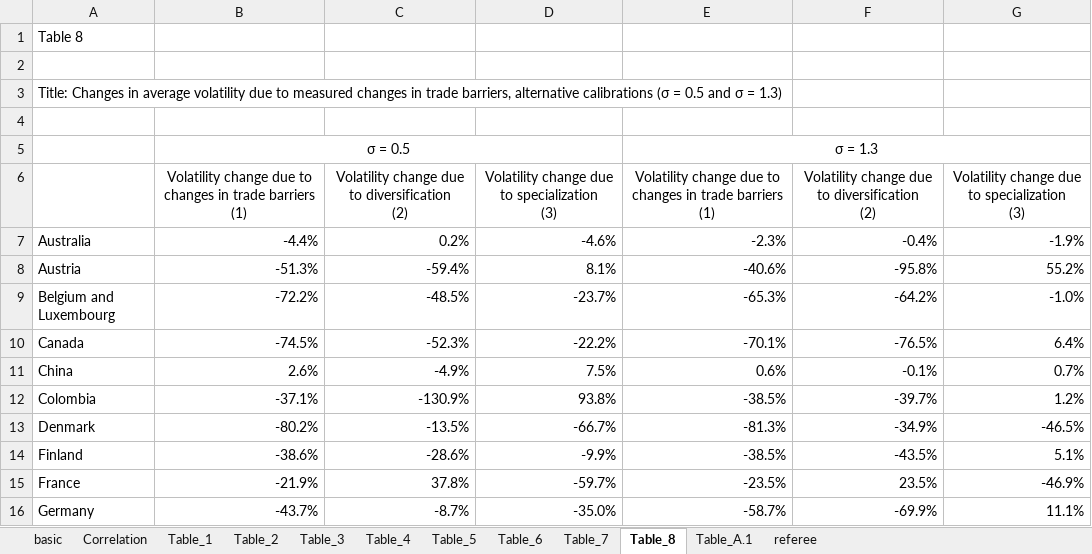
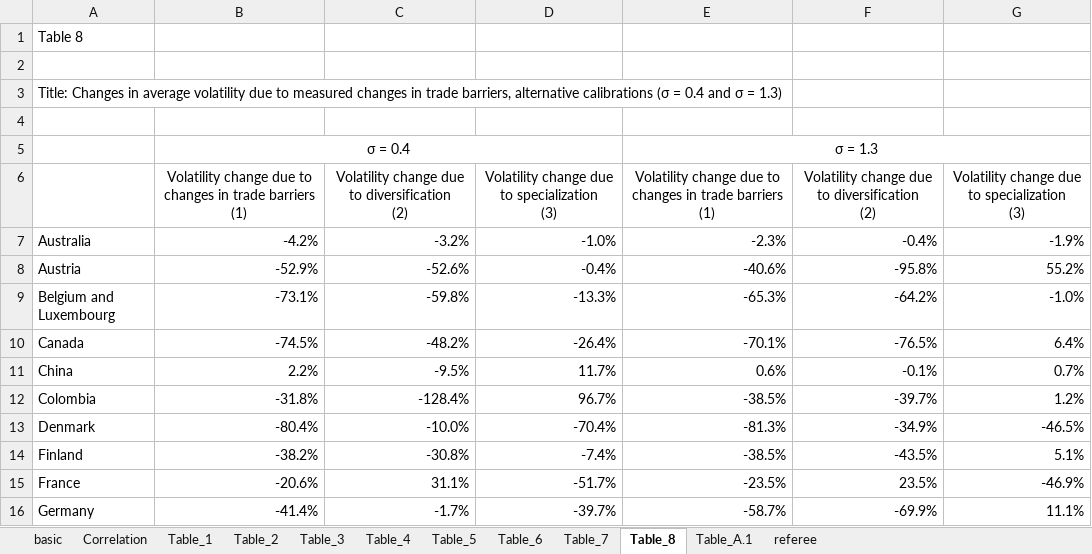
Before and after one commit to korenmiklos/impvol-julia, an Excel workbook: tables.xlsx, sheet Table_8, drawn as a sheet; only a part is shown; values as stored, in another font and other column widths than the file's, no borders; the diff covers the shown part only; the diff names each change by its address in the sheet, - before the commit and + after, or states it on an @@ line.

Commit message:
Formatted tables.

```diff
--- a/tables.xlsx (sheet Table_8)
+++ b/tables.xlsx (sheet Table_8)
-A3: …(σ = 0.5 and σ…
+A3: …(σ = 0.4 and σ…
-B5: σ = 0.5
+B5: σ = 0.4
-B7: -4.4%
+B7: -4.2%
-C7: 0.2%
+C7: -3.2%
-D7: -4.6%
+D7: -1.0%
-B8: -51.3%
+B8: -52.9%
-C8: -59.4%
+C8: -52.6%
-D8: 8.1%
+D8: -0.4%
-B9: -72.2%
+B9: -73.1%
-C9: -48.5%
+C9: -59.8%
-D9: -23.7%
+D9: -13.3%
-C10: -52.3%
+C10: -48.2%
-D10: -22.2%
+D10: -26.4%
-B11: 2.6%
+B11: 2.2%
-C11: -4.9%
+C11: -9.5%
-D11: 7.5%
+D11: 11.7%
-B12: -37.1%
+B12: -31.8%
-C12: -130.9%
+C12: -128.4%
-D12: 93.8%
+D12: 96.7%
-B13: -80.2%
+B13: -80.4%
-C13: -13.5%
+C13: -10.0%
-D13: -66.7%
+D13: -70.4%
-B14: -38.6%
+B14: -38.2%
-C14: -28.6%
+C14: -30.8%
-D14: -9.9%
+D14: -7.4%
-B15: -21.9%
+B15: -20.6%
-C15: 37.8%
+C15: 31.1%
-D15: -59.7%
+D15: -51.7%
-B16: -43.7%
+B16: -41.4%
-C16: -8.7%
+C16: -1.7%
-D16: -35.0%
+D16: -39.7%
```
Also changed, not shown: 47 edited cells elsewhere in this sheet, formulas that keep their value.
